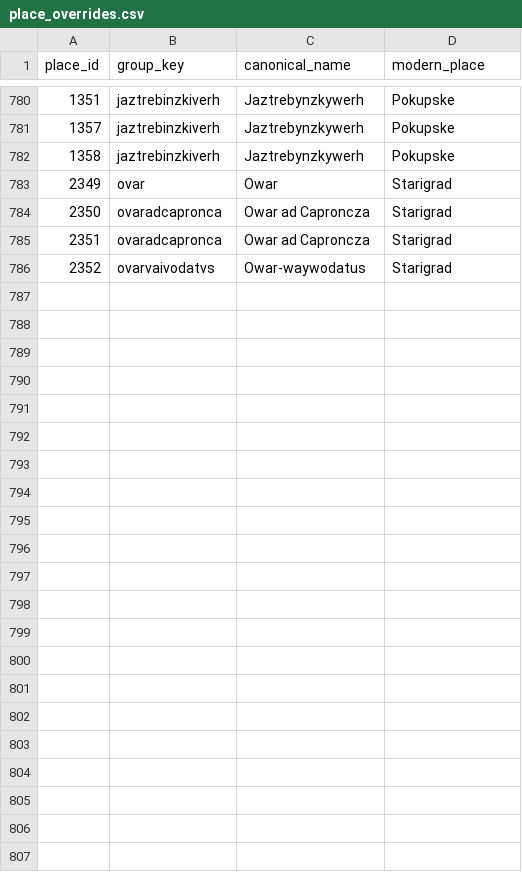
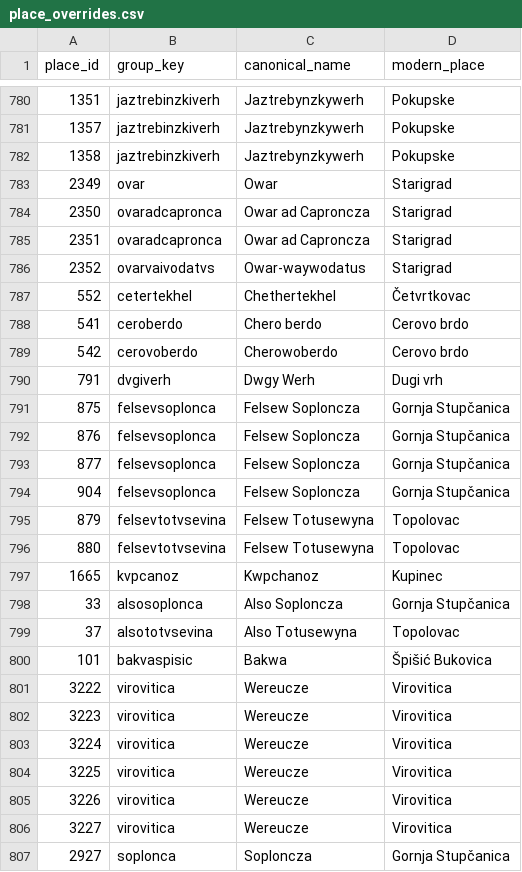
Before and after one commit to tombali/populus-early-modern-croatia, a CSV file: data/manual/place_overrides.csv, drawn as a sheet; only a part is shown, gaps mark what is left out.

```diff
--- a/data/manual/place_overrides.csv
+++ b/data/manual/place_overrides.csv
@@ -786 +786,22 @@ place_id,group_key,canonical_name,modern_place
 2352,ovarvaivodatvs,Owar-waywodatus,Starigrad
+552,cetertekhel,Chethertekhel,Četvrtkovac
+541,ceroberdo,Chero berdo,Cerovo brdo
+542,cerovoberdo,Cherowoberdo,Cerovo brdo
+791,dvgiverh,Dwgy Werh,Dugi vrh
+875,felsevsoplonca,Felsew Soploncza,Gornja Stupčanica
+876,felsevsoplonca,Felsew Soploncza,Gornja Stupčanica
+877,felsevsoplonca,Felsew Soploncza,Gornja Stupčanica
+904,felsevsoplonca,Felsew Soploncza,Gornja Stupčanica
+879,felsevtotvsevina,Felsew Totusewyna,Topolovac
+880,felsevtotvsevina,Felsew Totusewyna,Topolovac
+1665,kvpcanoz,Kwpchanoz,Kupinec
+33,alsosoplonca,Also Soploncza,Gornja Stupčanica
+37,alsototvsevina,Also Totusewyna,Topolovac
+101,bakvaspisic,Bakwa,Špišić Bukovica
+3222,virovitica,Wereucze,Virovitica
+3223,virovitica,Wereucze,Virovitica
+3224,virovitica,Wereucze,Virovitica
+3225,virovitica,Wereucze,Virovitica
+3226,virovitica,Wereucze,Virovitica
+3227,virovitica,Wereucze,Virovitica
+2927,soplonca,Soploncza,Gornja Stupčanica
```
Also changed, not shown: data/clean/place_authority.csv, data/clean/place_crosswalk.csv, 3 other files.
